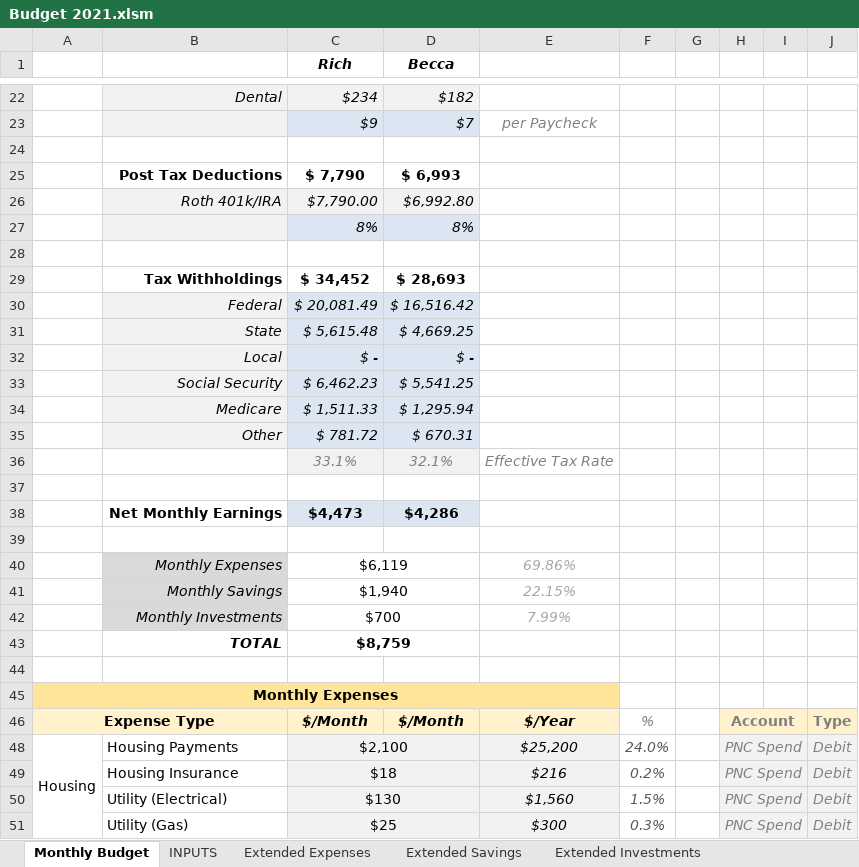
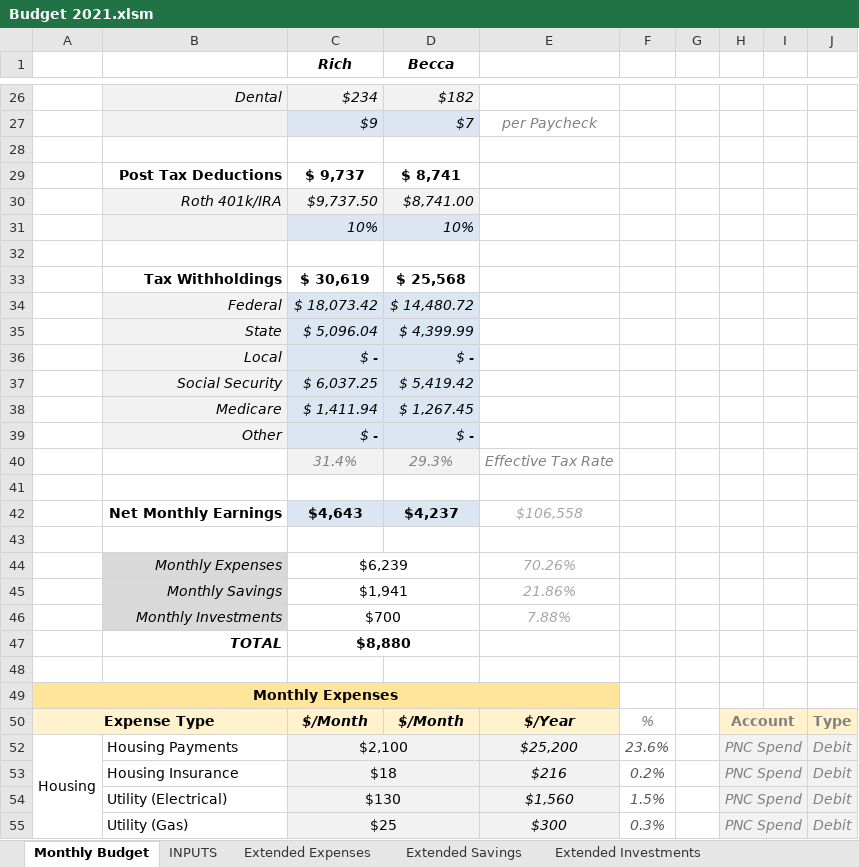
Before and after one commit to rthornton3i/personalFinances, an Excel workbook: misc/Budget 2021.xlsm, sheet Monthly Budget, drawn as a sheet; only a part is shown, gaps mark what is left out; values as stored, in another font and other column widths than the file's, no borders; charts and pictures and conditional formats not drawn; removed rows and columns are numbered as before the commit, all else as after; the diff covers the shown part only; the diff names each change by its address in the sheet, - before the commit and + after, or states it on an @@ line.

Commit message:
Budget Updates

```diff
--- a/misc/Budget 2021.xlsm (sheet Monthly Budget)
+++ b/misc/Budget 2021.xlsm (sheet Monthly Budget)
-row 25:  | Post Tax Deductions | $ 7,790 | $ 6,993
-row 26:  | Roth 401k/IRA | $7,790.00 | $6,992.80
-row 27:  |  | 8% | 8%
+row 29:  | Post Tax Deductions | $ 9,737 | $ 8,741
+row 30:  | Roth 401k/IRA | $9,737.50 | $8,741.00
+row 31:  |  | 10% | 10%
-row 29:  | Tax Withholdings | $ 34,452 | $ 28,693
-row 30:  | Federal | $ 20,081.49 | $ 16,516.42
-row 31:  | State | $ 5,615.48 | $ 4,669.25
+row 33:  | Tax Withholdings | $ 30,619 | $ 25,568
+row 34:  | Federal | $ 18,073.42 | $ 14,480.72
+row 35:  | State | $ 5,096.04 | $ 4,399.99
-row 33:  | Social Security | $ 6,462.23 | $ 5,541.25
-row 34:  | Medicare | $ 1,511.33 | $ 1,295.94
-row 35:  | Other | $ 781.72 | $ 670.31
-row 36:  |  | 33.1% | 32.1% | Effective Tax Rate
+row 37:  | Social Security | $ 6,037.25 | $ 5,419.42
+row 38:  | Medicare | $ 1,411.94 | $ 1,267.45
+row 39:  | Other | $ - | $ -
+row 40:  |  | 31.4% | 29.3% | Effective Tax Rate
-row 38:  | Net Monthly Earnings | $4,473 | $4,286
+row 42:  | Net Monthly Earnings | $4,643 | $4,237 | $106,558
-row 40:  | Monthly Expenses | $6,119 |  | 69.86%
-row 41:  | Monthly Savings | $1,940 |  | 22.15%
+row 44:  | Monthly Expenses | $6,239 |  | 70.26%
+row 45:  | Monthly Savings | $1,941 |  | 21.86%
-E46: 7.99%
+E46: 7.88%
-C47 (Rich): $8,759
+C47 (Rich): $8,880
-F52: 24.0%
+F52: 23.6%
```
Also changed, not shown: 6 added rows, 2 removed rows, 67 edited cells and cell formats elsewhere in this sheet, sheet INPUTS, formulas that keep their value, charts or pictures, 1 other file.
